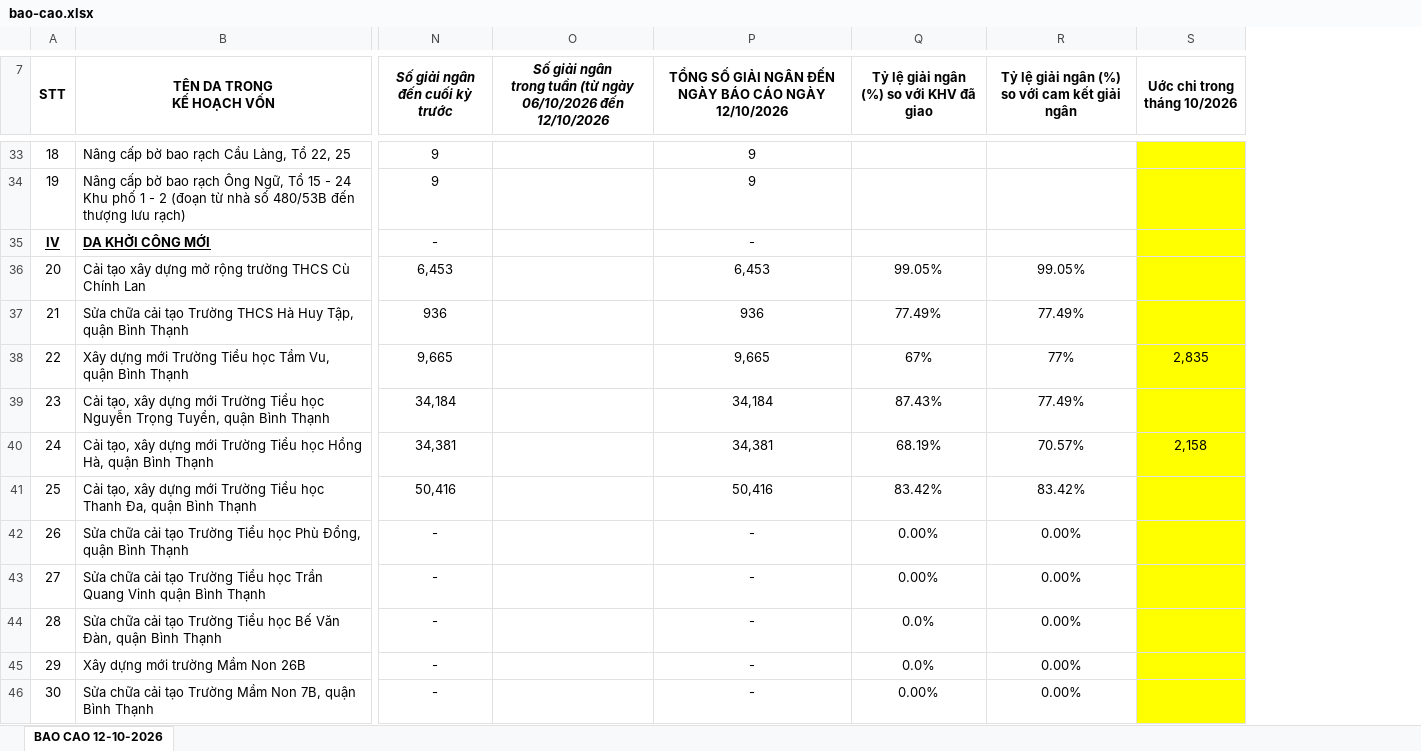
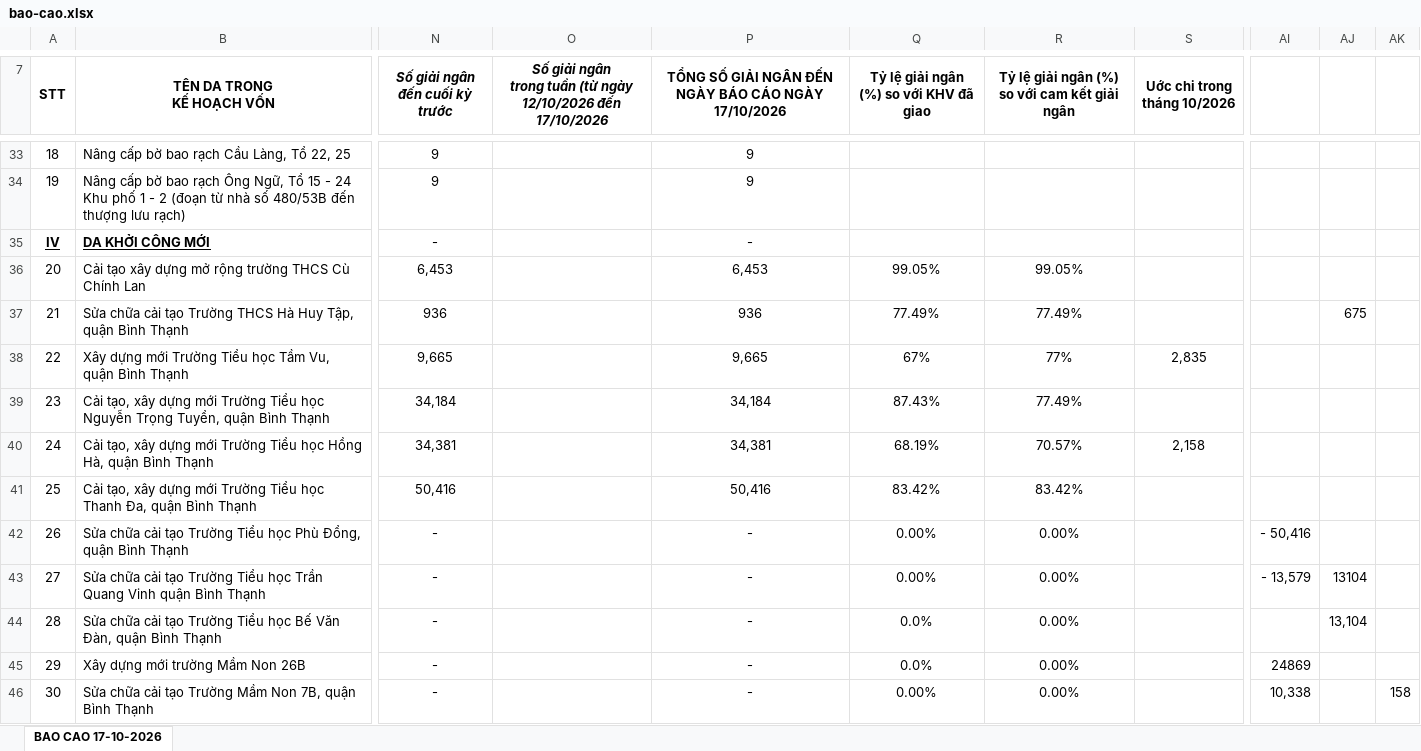
Before and after one commit to UonlyLiv3own/Report-BQLDA, an Excel workbook: report/bao-cao.xlsx, sheet BAO CAO 17-10-2026, drawn as a sheet; only a part is shown, gaps mark what is left out; values as stored, in another font and other column widths than the file's, no borders; removed rows and columns are numbered as before the commit, all else as after; ↵ is a line break in a cell; the diff covers the shown part only; the diff names each change by its address in the sheet, - before the commit and + after, or states it on an @@ line.

```diff
--- a/report/bao-cao.xlsx (sheet BAO CAO 17-10-2026)
+++ b/report/bao-cao.xlsx (sheet BAO CAO 17-10-2026)
-sheet tab: BAO CAO 12-10-2026
+sheet tab: BAO CAO 17-10-2026
-column O, row 7: Số giải ngân ↵ trong tuần (từ ngày 06/10/2026 đến 12/10/2026
+column O, row 7: Số giải ngân ↵ trong tuần (từ ngày 12/10/2026 đến 17/10/2026
@@ column AI unhidden, rows 42-46: - 50,416 | - 13,579 |  | 24869 | 10,338 @@
@@ column AJ unhidden, rows 37-44: 675 |  |  |  |  |  | 13104 | 13,104 @@
@@ column AK unhidden, row 46: 158 @@
-P7: …CÁO NGÀY 12/10/2026
+P7: …CÁO NGÀY 17/10/2026
-S33:S46 fill: #FFFF00
+S33:S46 fill: none
```
Also changed, not shown: 4 removed rows, 68 edited cells, cell formats and row numbers in column A elsewhere in this sheet, hidden cells, 5 other files.
